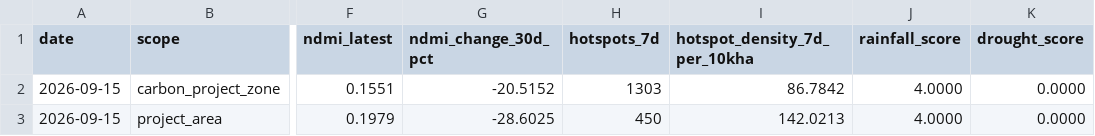
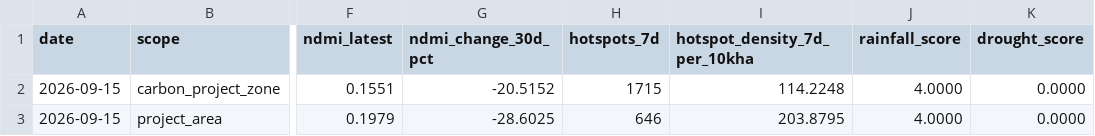
Before and after one commit to datoeltoel/serpro-climate-carbon-monitoring, a CSV file: data/processed/climate/risk/climate_risk_v2.csv, drawn as a sheet; only a part is shown, gaps mark what is left out; the diff names each change by its address in the sheet, - before the commit and + after, or states it on an @@ line.

```diff
--- a/data/processed/climate/risk/climate_risk_v2.csv
+++ b/data/processed/climate/risk/climate_risk_v2.csv
-H2 (hotspots_7d): 1303
+H2 (hotspots_7d): 1715
-I2 (hotspot_density_7d_per_10kha): 86.7842
+I2 (hotspot_density_7d_per_10kha): 114.2248
-H3 (hotspots_7d): 450
+H3 (hotspots_7d): 646
-I3 (hotspot_density_7d_per_10kha): 142.0213
+I3 (hotspot_density_7d_per_10kha): 203.8795
```
